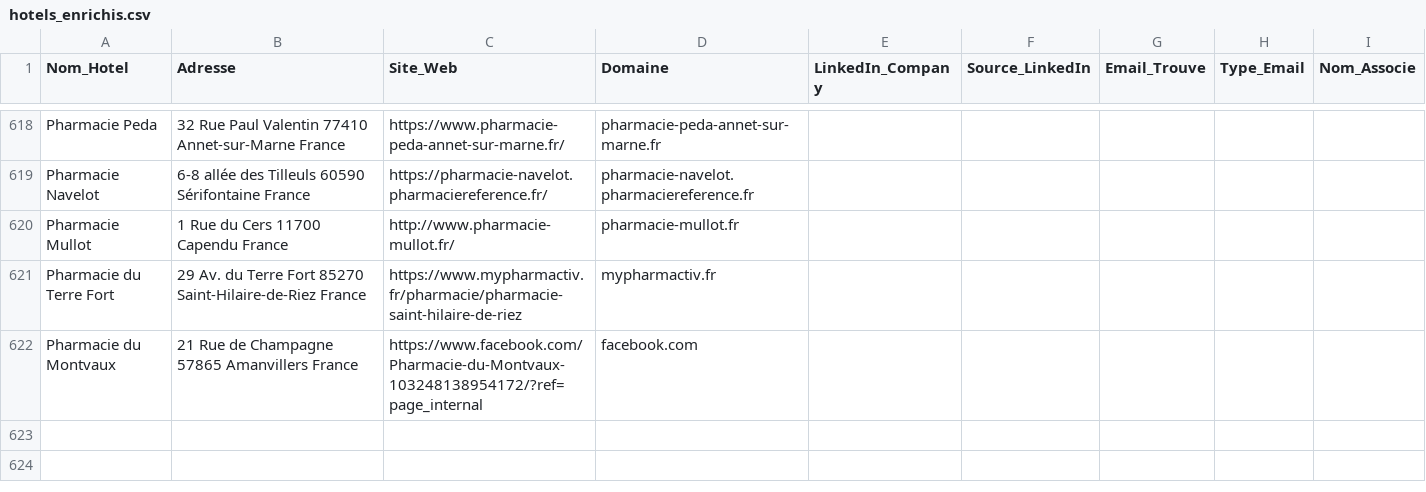
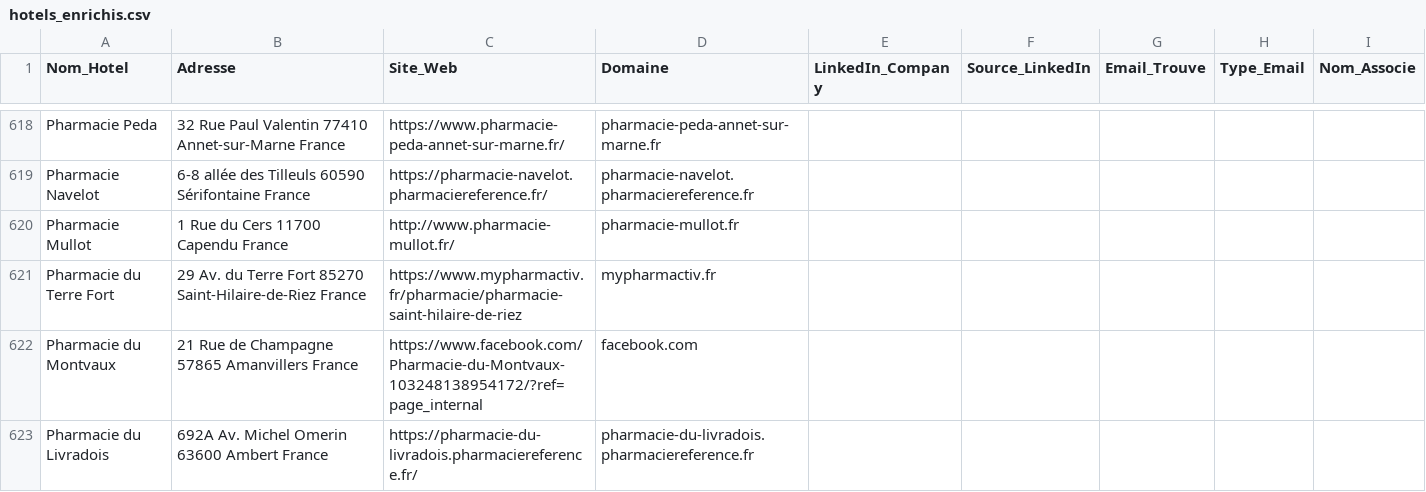
Before and after one commit to tsimokaza01-source/URL-4, a CSV file: hotels_enrichis.csv, drawn as a sheet; only a part is shown, gaps mark what is left out.

```diff
--- a/hotels_enrichis.csv
+++ b/hotels_enrichis.csv
@@ -622 +622,2 @@ Pharmacie du Terre Fort,29 Av. du Terre Fort 85270 Saint-Hilaire-de-Riez France,
 Pharmacie du Montvaux,21 Rue de Champagne 57865 Amanvillers France,https://www.facebook.com/Pharmacie-du-Montvaux-103248138954172/?ref=page_internal,facebook.com,,,,,
+Pharmacie du Livradois,692A Av. Michel Omerin 63600 Ambert France,https://pharmacie-du-livradois.pharmaciereference.fr/,pharmacie-du-livradois.pharmaciereference.fr,,,,,
```
Also changed, not shown: liste_hotels.csv.
